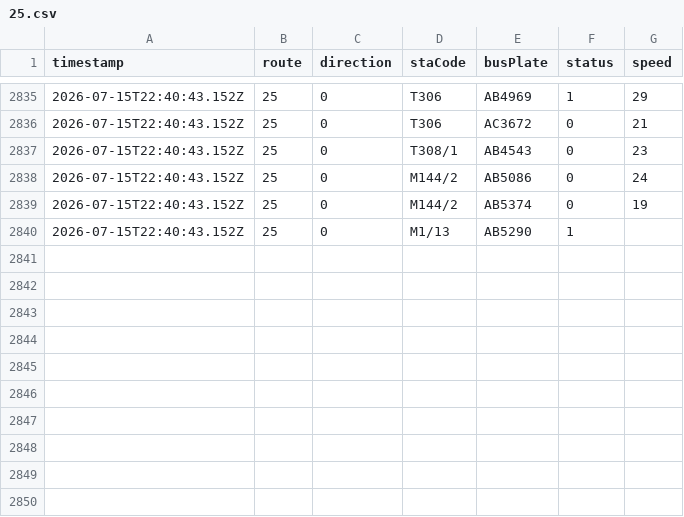
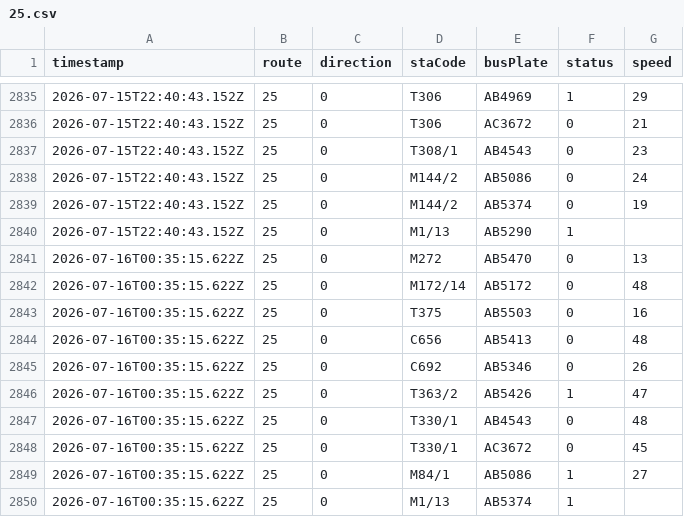
Before and after one commit to ChiHin-Lio/macau-gtfs-data, a CSV file: raw_logs/25.csv, drawn as a sheet; only a part is shown, gaps mark what is left out.

Commit message:
scraper: update 25.csv via Cloudflare Worker

```diff
--- a/raw_logs/25.csv
+++ b/raw_logs/25.csv
@@ -2840 +2840,11 @@ timestamp,route,direction,staCode,busPlate,status,speed
 2026-07-15T22:40:43.152Z,25,0,M1/13,AB5290,1,
+2026-07-16T00:35:15.622Z,25,0,M272,AB5470,0,13
+2026-07-16T00:35:15.622Z,25,0,M172/14,AB5172,0,48
+2026-07-16T00:35:15.622Z,25,0,T375,AB5503,0,16
+2026-07-16T00:35:15.622Z,25,0,C656,AB5413,0,48
+2026-07-16T00:35:15.622Z,25,0,C692,AB5346,0,26
+2026-07-16T00:35:15.622Z,25,0,T363/2,AB5426,1,47
+2026-07-16T00:35:15.622Z,25,0,T330/1,AB4543,0,48
+2026-07-16T00:35:15.622Z,25,0,T330/1,AC3672,0,45
+2026-07-16T00:35:15.622Z,25,0,M84/1,AB5086,1,27
+2026-07-16T00:35:15.622Z,25,0,M1/13,AB5374,1,
```
